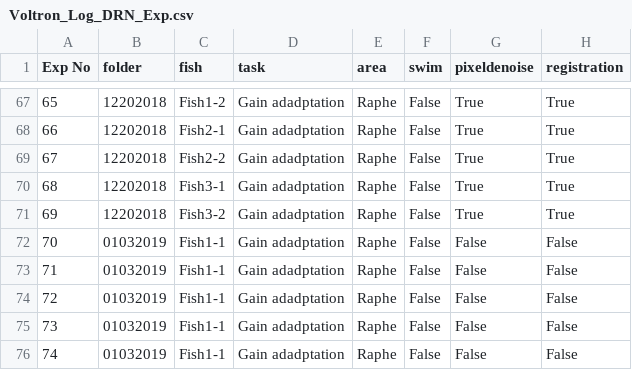
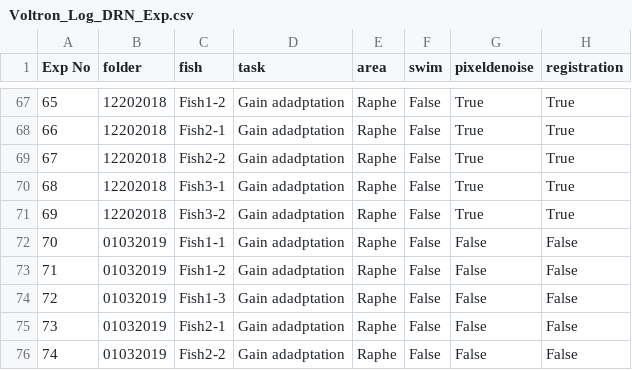
Before and after one commit to zqwei/DRN_voltage_analysis, a CSV file: Voltron_data/Voltron_Log_DRN_Exp.csv, drawn as a sheet; only a part is shown, gaps mark what is left out; the diff names each change by its address in the sheet, - before the commit and + after, or states it on an @@ line.

Commit message:
Update Voltron_Log_DRN_Exp.csv

```diff
--- a/Voltron_data/Voltron_Log_DRN_Exp.csv
+++ b/Voltron_data/Voltron_Log_DRN_Exp.csv
-C73 (fish): Fish1-1
+C73 (fish): Fish1-2
-C74 (fish): Fish1-1
+C74 (fish): Fish1-3
-C75 (fish): Fish1-1
+C75 (fish): Fish2-1
-C76 (fish): Fish1-1
+C76 (fish): Fish2-2
```
